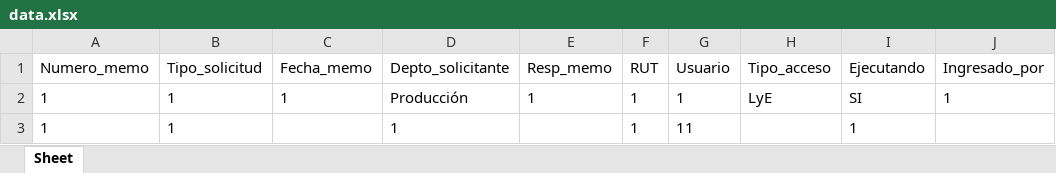
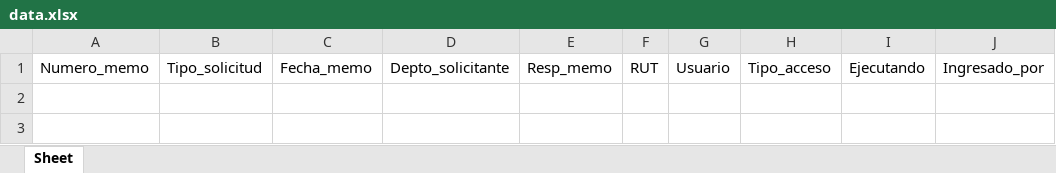
Before and after one commit to mirkowoo/MemoApp, an Excel workbook: data.xlsx, sheet Sheet, drawn as a sheet; values as stored, in another font and other column widths than the file's, no borders; the diff names each change by its address in the sheet, - before the commit and + after, or states it on an @@ line.

```diff
--- a/data.xlsx (sheet Sheet)
+++ b/data.xlsx (sheet Sheet)
-row 2: 1 | 1 | 1 | Producción | 1 | 1 | 1 | LyE | SI | 1
-row 3: 1 | 1 |  | 1 |  | 1 | 11 |  | 1
```
Also changed, not shown: 4 other files.
